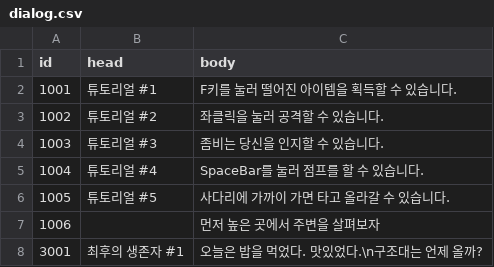
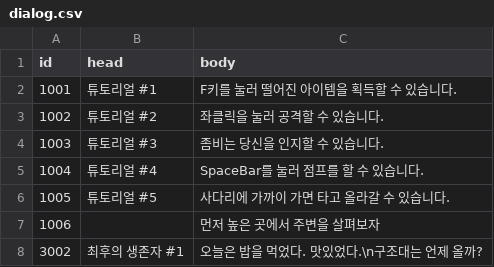
Before and after one commit to LingteaLuv/Project_Combined, a CSV file: Assets/CSVFile/dialog.csv, drawn as a sheet.

```diff
--- a/Assets/CSVFile/dialog.csv
+++ b/Assets/CSVFile/dialog.csv
@@ -7,2 +7,2 @@ id,head,body
 1006,,먼저 높은 곳에서 주변을 살펴보자
-3001,최후의 생존자 #1,오늘은 밥을 먹었다. 맛있었다.\n구조대는 언제 올까?
+3002,최후의 생존자 #1,오늘은 밥을 먹었다. 맛있었다.\n구조대는 언제 올까?
```
Also changed, not shown: Assets/CSVFile/Item/Item_ItemMaster.csv, 26 other files.
